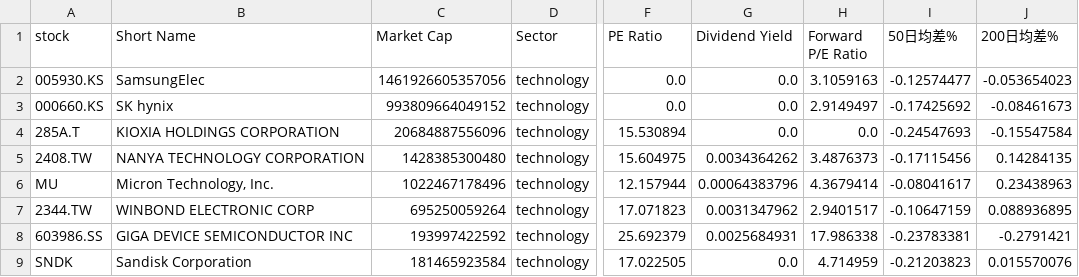
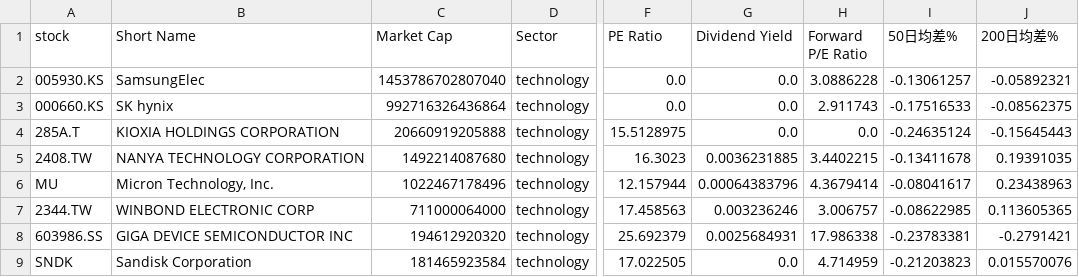
Before and after one commit to chenyicheng2008/sp500-OHLC, a CSV file: data/weekly_reutin/Memory_data.csv, drawn as a sheet; only a part is shown, gaps mark what is left out; the diff names each change by its address in the sheet, - before the commit and + after, or states it on an @@ line.

```diff
--- a/data/weekly_reutin/Memory_data.csv
+++ b/data/weekly_reutin/Memory_data.csv
-C2 (Market Cap): 1461926605357056
+C2 (Market Cap): 1453786702807040
-H2 (Forward P/E Ratio): 3.1059163
+H2 (Forward P/E Ratio): 3.0886228
-I2 (50日均差%): -0.12574477
+I2 (50日均差%): -0.13061257
-J2 (200日均差%): -0.053654023
+J2 (200日均差%): -0.05892321
-C3 (Market Cap): 993809664049152
+C3 (Market Cap): 992716326436864
-H3 (Forward P/E Ratio): 2.9149497
+H3 (Forward P/E Ratio): 2.911743
-I3 (50日均差%): -0.17425692
+I3 (50日均差%): -0.17516533
-J3 (200日均差%): -0.08461673
+J3 (200日均差%): -0.08562375
-C4 (Market Cap): 20684887556096
+C4 (Market Cap): 20660919205888
-F4 (PE Ratio): 15.530894
+F4 (PE Ratio): 15.5128975
-I4 (50日均差%): -0.24547693
+I4 (50日均差%): -0.24635124
-J4 (200日均差%): -0.15547584
+J4 (200日均差%): -0.15645443
-C5 (Market Cap): 1428385300480
+C5 (Market Cap): 1492214087680
-F5 (PE Ratio): 15.604975
+F5 (PE Ratio): 16.3023
-G5 (Dividend Yield): 0.0034364262
+G5 (Dividend Yield): 0.0036231885
-H5 (Forward P/E Ratio): 3.4876373
+H5 (Forward P/E Ratio): 3.4402215
-I5 (50日均差%): -0.17115456
+I5 (50日均差%): -0.13411678
-J5 (200日均差%): 0.14284135
+J5 (200日均差%): 0.19391035
-C7 (Market Cap): 695250059264
+C7 (Market Cap): 711000064000
-F7 (PE Ratio): 17.071823
+F7 (PE Ratio): 17.458563
-G7 (Dividend Yield): 0.0031347962
+G7 (Dividend Yield): 0.003236246
-H7 (Forward P/E Ratio): 2.9401517
+H7 (Forward P/E Ratio): 3.006757
-I7 (50日均差%): -0.10647159
+I7 (50日均差%): -0.08622985
-J7 (200日均差%): 0.088936895
+J7 (200日均差%): 0.113605365
-C8 (Market Cap): 193997422592
+C8 (Market Cap): 194612920320
```
Also changed, not shown: data/weekly_reutin/Memory_ohlc.csv, data/weekly_reutin/SP550_memory_combined.csv, 3 other files.
